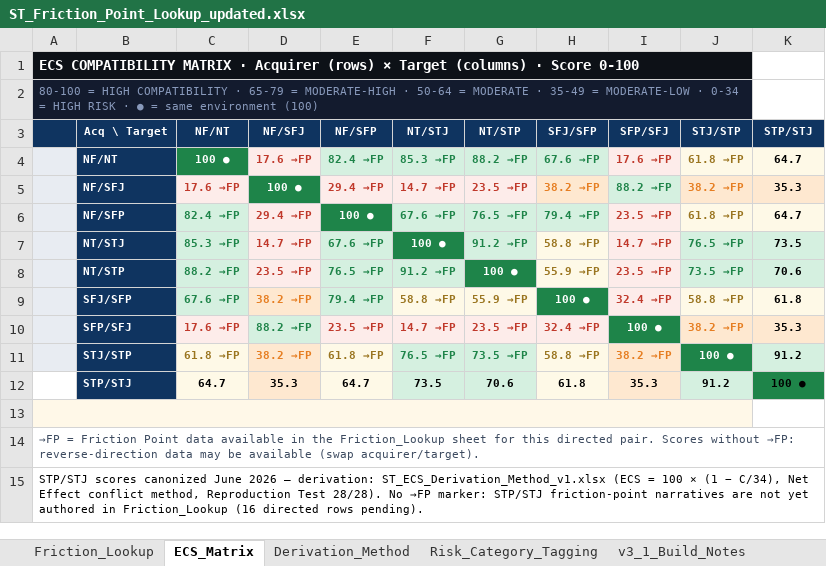
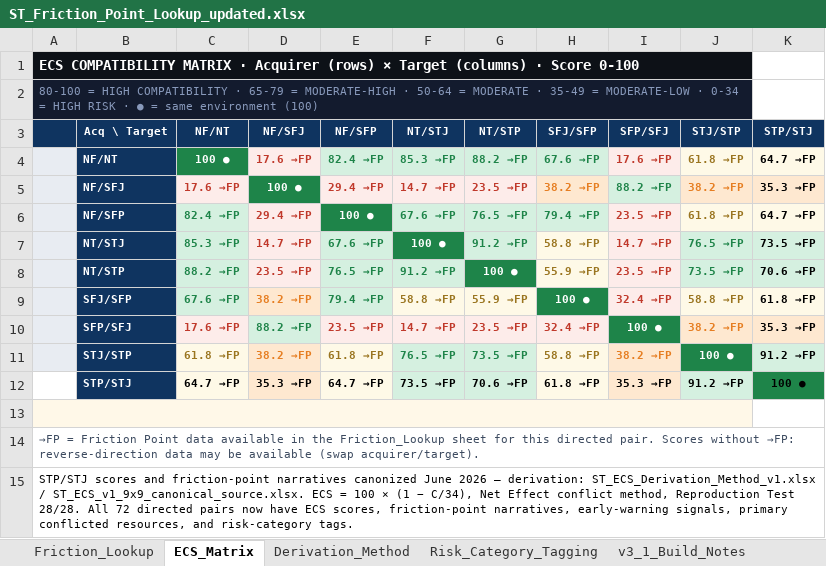
Before and after one commit to Inposibl/mergevue, an Excel workbook: NewLogic 03.05.2026/ST_Friction_Point_Lookup_updated.xlsx, sheet ECS_Matrix, drawn as a sheet; values as stored, in another font and other column widths than the file's, no borders; removed rows and columns are numbered as before the commit, all else as after; the diff names each change by its address in the sheet, - before the commit and + after, or states it on an @@ line.

```diff
--- a/NewLogic 03.05.2026/ST_Friction_Point_Lookup_updated.xlsx (sheet ECS_Matrix)
+++ b/NewLogic 03.05.2026/ST_Friction_Point_Lookup_updated.xlsx (sheet ECS_Matrix)
-K4 (STP/STJ): 64.7
+K4 (STP/STJ): 64.7 →FP
-K5 (STP/STJ): 35.3
+K5 (STP/STJ): 35.3 →FP
-K6 (STP/STJ): 64.7
+K6 (STP/STJ): 64.7 →FP
-K7 (STP/STJ): 73.5
+K7 (STP/STJ): 73.5 →FP
-K8 (STP/STJ): 70.6
+K8 (STP/STJ): 70.6 →FP
-K9 (STP/STJ): 61.8
+K9 (STP/STJ): 61.8 →FP
-K10 (STP/STJ): 35.3
+K10 (STP/STJ): 35.3 →FP
-K11 (STP/STJ): 91.2
+K11 (STP/STJ): 91.2 →FP
-row 12:  | STP/STJ | 64.7 | 35.3 | 64.7 | 73.5 | 70.6 | 61.8 | 35.3 | 91.2 | 100 ●
+row 12:  | STP/STJ | 64.7 →FP | 35.3 →FP | 64.7 →FP | 73.5 →FP | 70.6 →FP | 61.8 →FP | 35.3 →FP | 91.2 →FP | 100 ●
-A15: STP/STJ scores canonized June 2026 — derivation: ST_ECS_Derivation_Method_v1.xlsx (ECS = 100 × (1 − C/34), Net Effect conflict method, Reproduction Test 28/28). No →FP marker: STP/STJ friction-point narratives are not yet authored in Friction_Lookup (16 directed rows pending).
+A15: STP/STJ scores and friction-point narratives canonized June 2026 — derivation: ST_ECS_Derivation_Method_v1.xlsx / ST_ECS_v1_9x9_canonical_source.xlsx. ECS = 100 × (1 − C/34), Net Effect conflict method, Reproduction Test 28/28. All 72 directed pairs now have ECS scores, friction-point narratives, early-warning signals, primary conflicted resources, and risk-category tags.
```
Also changed, not shown: NewLogic 03.05.2026/ST_B_Single_Output_Template_v1.xlsx, NewLogic 03.05.2026/ST_UI_Track_Coder_Agent_Specification_v1.xlsx, 1 other file.
